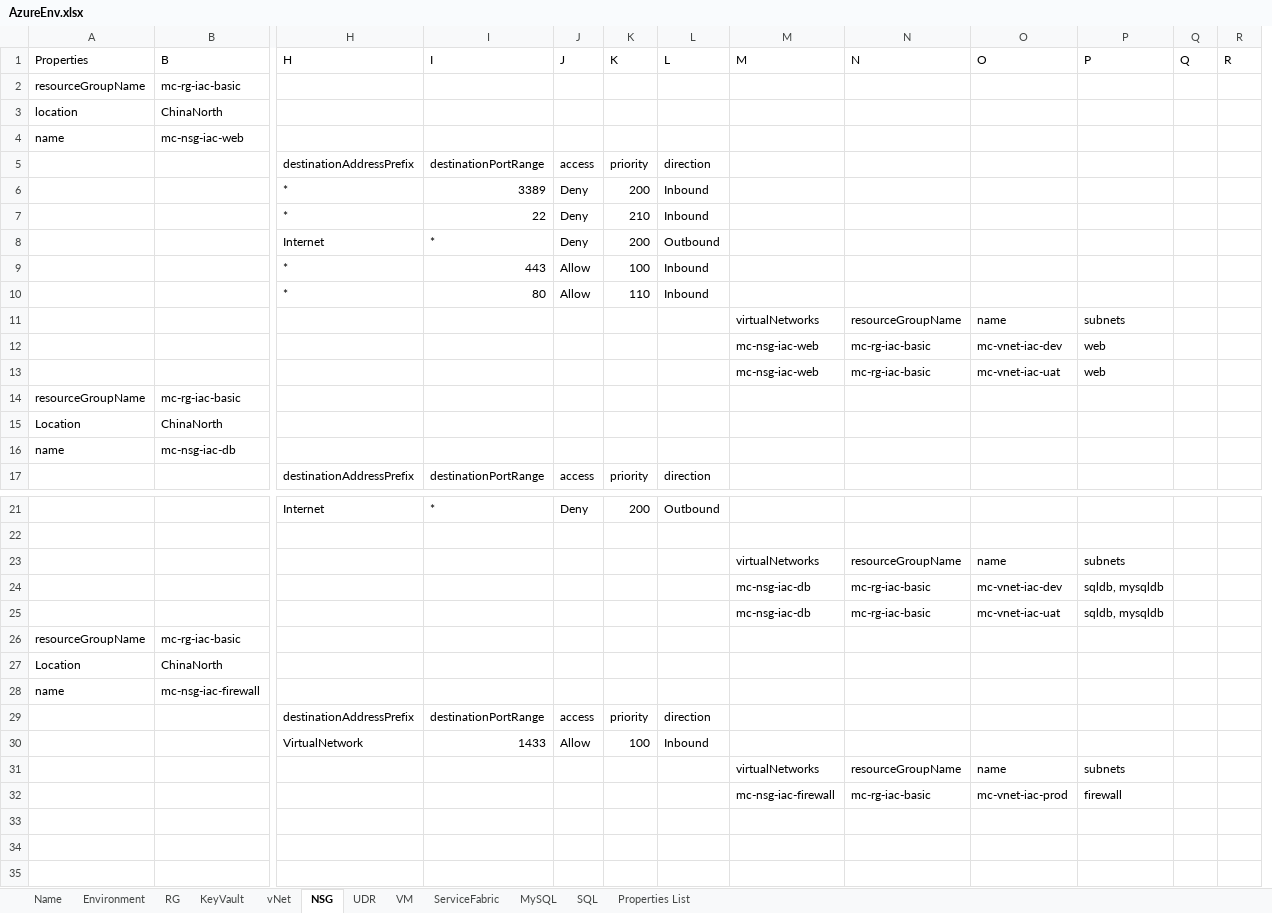
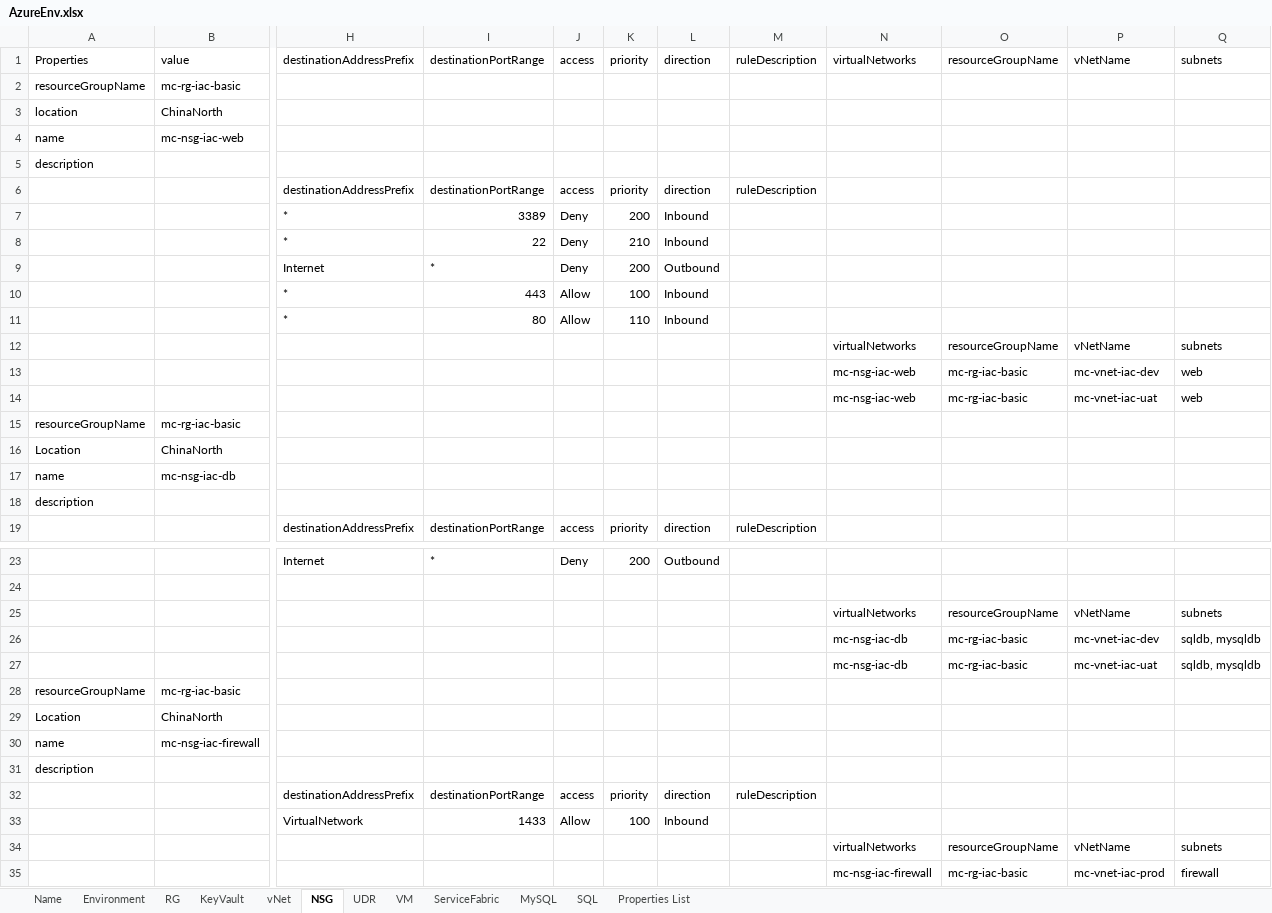
Before and after one commit to XuzhouHuang/azure-infra-as-code, an Excel workbook: AzureEnv.xlsx, sheet NSG, drawn as a sheet; only a part is shown, gaps mark what is left out; values as stored, in another font and other column widths than the file's, no cell formats; removed rows and columns are numbered as before the commit, all else as after; rows hold the shown columns only; the diff names each change by its address in the sheet, - before the commit and + after, or states it on an @@ line.

```diff
--- a/AzureEnv.xlsx (sheet NSG)
+++ b/AzureEnv.xlsx (sheet NSG)
+column M, row 6: ruleDescription; row 19: ruleDescription; row 32: ruleDescription
-column Q, empty
-column R, empty
-row 1: Properties | B | H | I | J | K | L | M | N | O | P | Q | R
+row 1: Properties | value | destinationAddressPrefix | destinationPortRange | access | priority | direction | ruleDescription | virtualNetworks | resourceGroupName | vNetName | subnets
+row 5: description
-P12: name
+P12: vNetName
+row 18: description
-P25: name
+P25: vNetName
+row 31: description
-P34: name
+P34: vNetName
```
Also changed, not shown: sheet vNet, sheet KeyVault, sheet UDR, sheet VM, sheet Environment, sheet SQL, 1 more sheet, cell formats.
